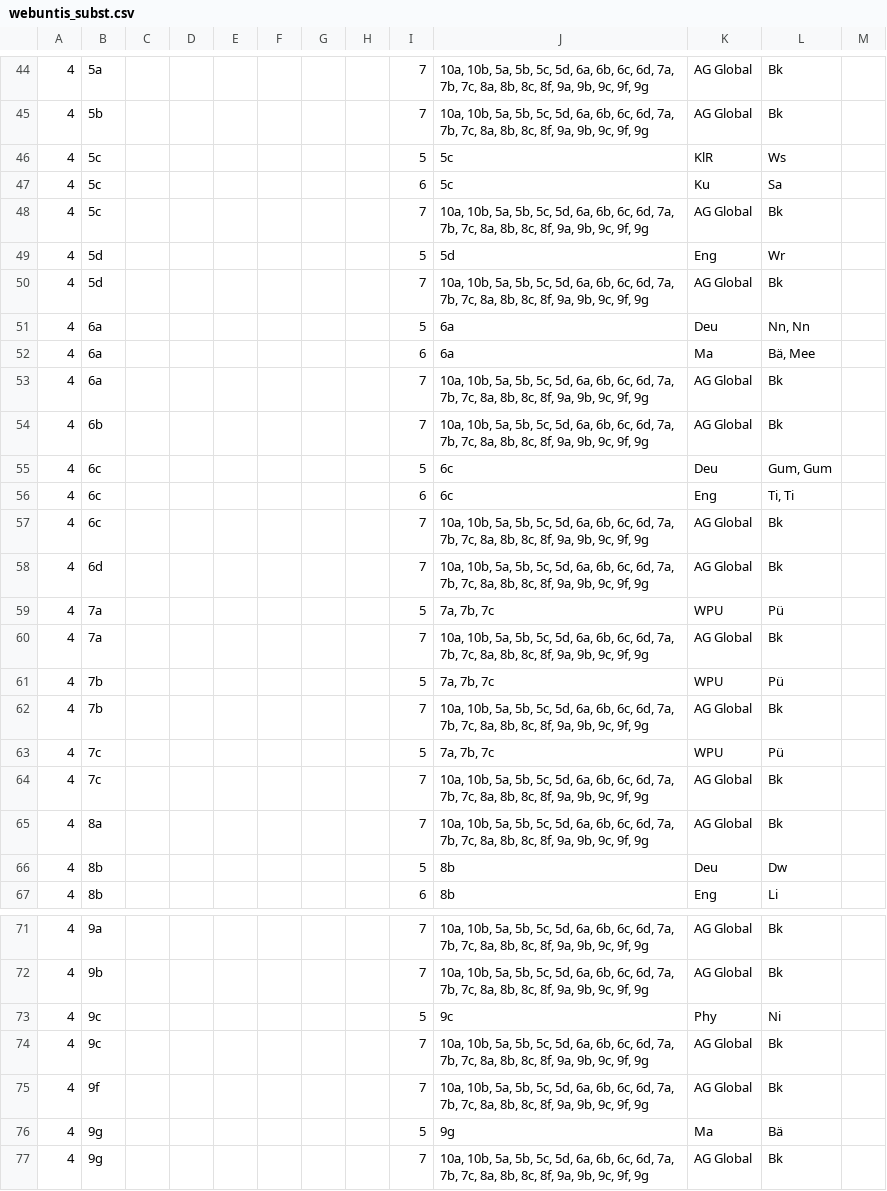
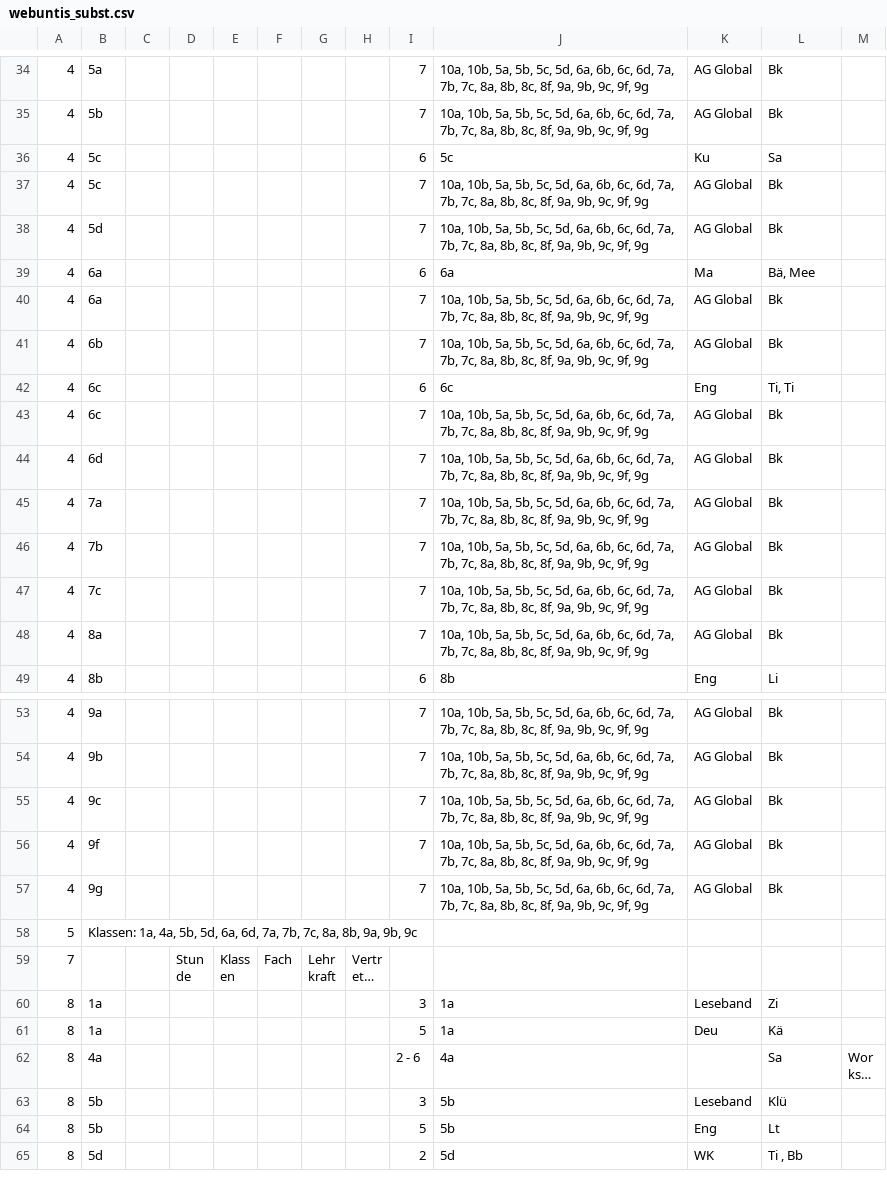
Before and after one commit to iluvatar80/untis-monitor, a CSV file: docs/webuntis_subst.csv, drawn as a sheet; only a part is shown, gaps mark what is left out; the shorter side is filled out with more unchanged rows; long unchanged cells end in …; the diff covers the shown part only; the diff names each change by its address in the sheet, - before the commit and + after, or states it on an @@ line.

```diff
--- a/docs/webuntis_subst.csv
+++ b/docs/webuntis_subst.csv
-row 46: 4 | 5c |  |  |  |  |  |  | 5 | 5c | KlR | Ws
-row 49: 4 | 5d |  |  |  |  |  |  | 5 | 5d | Eng | Wr
-row 51: 4 | 6a |  |  |  |  |  |  | 5 | 6a | Deu | Nn, Nn
-row 55: 4 | 6c |  |  |  |  |  |  | 5 | 6c | Deu | Gum, Gum
-row 59: 4 | 7a |  |  |  |  |  |  | 5 | 7a, 7b, 7c | WPU | Pü
-row 61: 4 | 7b |  |  |  |  |  |  | 5 | 7a, 7b, 7c | WPU | Pü
-row 63: 4 | 7c |  |  |  |  |  |  | 5 | 7a, 7b, 7c | WPU | Pü
-row 66: 4 | 8b |  |  |  |  |  |  | 5 | 8b | Deu | Dw
-row 73: 4 | 9c |  |  |  |  |  |  | 5 | 9c | Phy | Ni
-row 76: 4 | 9g |  |  |  |  |  |  | 5 | 9g | Ma | Bä
```
Also changed, not shown: 10 removed rows elsewhere in this file, docs/untis_subst_normalized.csv, 6 other files.
